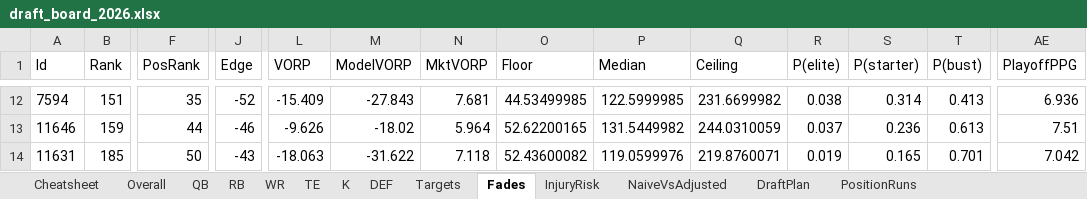
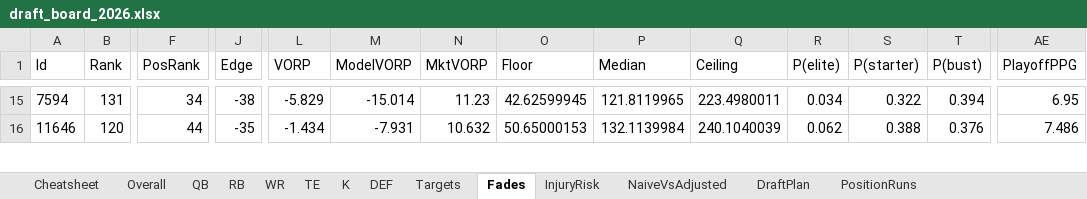
Before and after one commit to janus-tg/nfl_draft, an Excel workbook: output/draft_board_2026.xlsx, sheet Fades, drawn as a sheet; only a part is shown, gaps mark what is left out; values as stored, in another font and other column widths than the file's, no borders; removed rows and columns are numbered as before the commit, all else as after; rows hold the shown columns only; the diff covers the shown part only; the diff names each change by its address in the sheet, - before the commit and + after, or states it on an @@ line.

```diff
--- a/output/draft_board_2026.xlsx (sheet Fades)
+++ b/output/draft_board_2026.xlsx (sheet Fades)
-B15 (Rank): 151
+B15 (Rank): 131
-F15 (PosRank): 35
+F15 (PosRank): 34
-J15 (Edge): -52
+J15 (Edge): -38
-L15 (VORP): -15.409
+L15 (VORP): -5.829
-M15 (ModelVORP): -27.843
+M15 (ModelVORP): -15.014
-N15 (MktVORP): 7.681
+N15 (MktVORP): 11.23
-O15 (Floor): 44.53499985
+O15 (Floor): 42.62599945
-P15 (Median): 122.5999985
+P15 (Median): 121.8119965
-Q15 (Ceiling): 231.6699982
+Q15 (Ceiling): 223.4980011
-R15 (P(elite)): 0.038
+R15 (P(elite)): 0.034
-S15 (P(starter)): 0.314
+S15 (P(starter)): 0.322
-T15 (P(bust)): 0.413
+T15 (P(bust)): 0.394
-AE15 (PlayoffPPG): 6.936
+AE15 (PlayoffPPG): 6.95
-B16 (Rank): 159
+B16 (Rank): 120
-J16 (Edge): -46
+J16 (Edge): -35
-L16 (VORP): -9.626
+L16 (VORP): -1.434
-M16 (ModelVORP): -18.02
+M16 (ModelVORP): -7.931
-N16 (MktVORP): 5.964
+N16 (MktVORP): 10.632
-O16 (Floor): 52.62200165
+O16 (Floor): 50.65000153
-P16 (Median): 131.5449982
+P16 (Median): 132.1139984
-Q16 (Ceiling): 244.0310059
+Q16 (Ceiling): 240.1040039
-R16 (P(elite)): 0.037
+R16 (P(elite)): 0.062
-S16 (P(starter)): 0.236
+S16 (P(starter)): 0.388
-T16 (P(bust)): 0.613
+T16 (P(bust)): 0.376
-AE16 (PlayoffPPG): 7.51
+AE16 (PlayoffPPG): 7.486
-row 14: 11631 | 185 | 50 | -43 | -18.063 | -31.622 | 7.118 | 52.43600082 | 119.0599976 | 219.8760071 | 0.019 | 0.165 | 0.701 | 7.042
```
Also changed, not shown: 21 added rows, 20 removed rows and 238 edited cells elsewhere in this sheet, sheet Overall, sheet DraftPlan, sheet WR, sheet RB, sheet Cheatsheet, sheet Targets, 7 more sheets, 5 other files.
